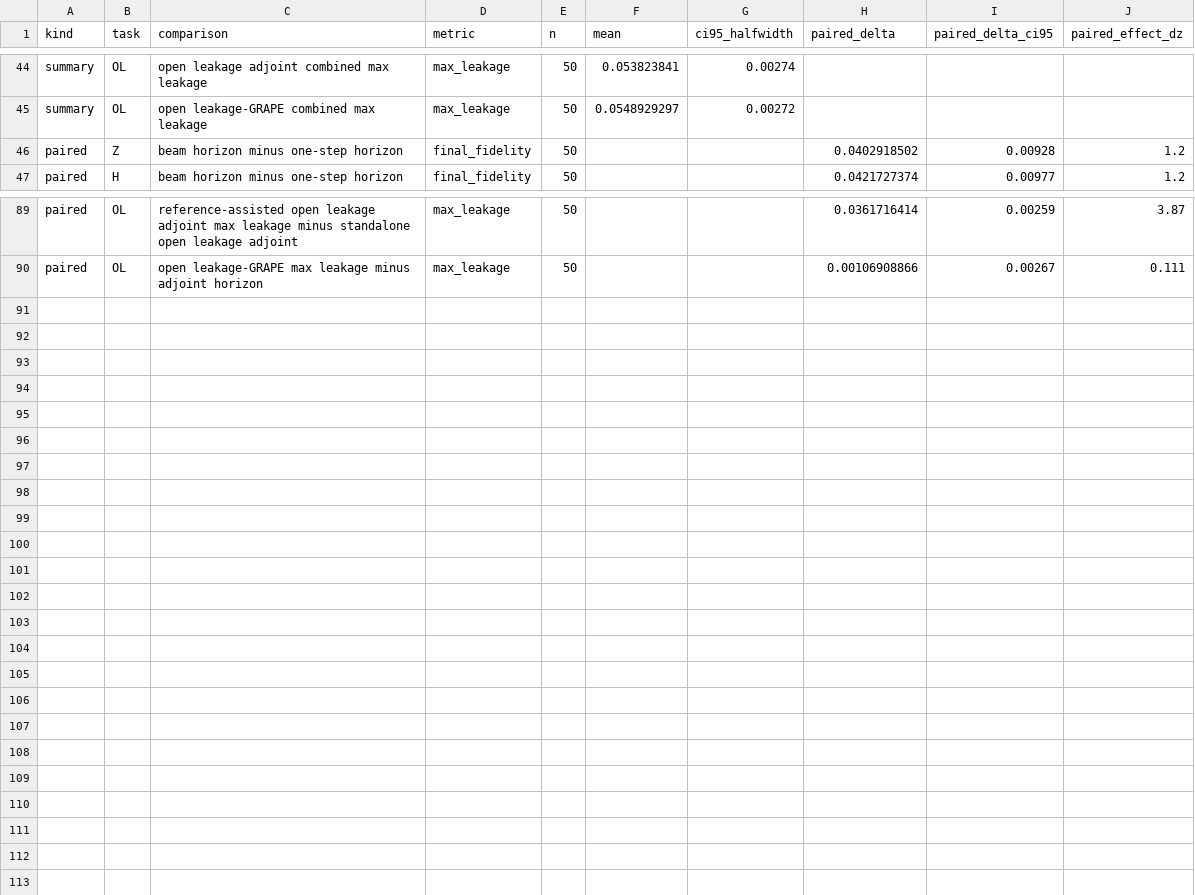
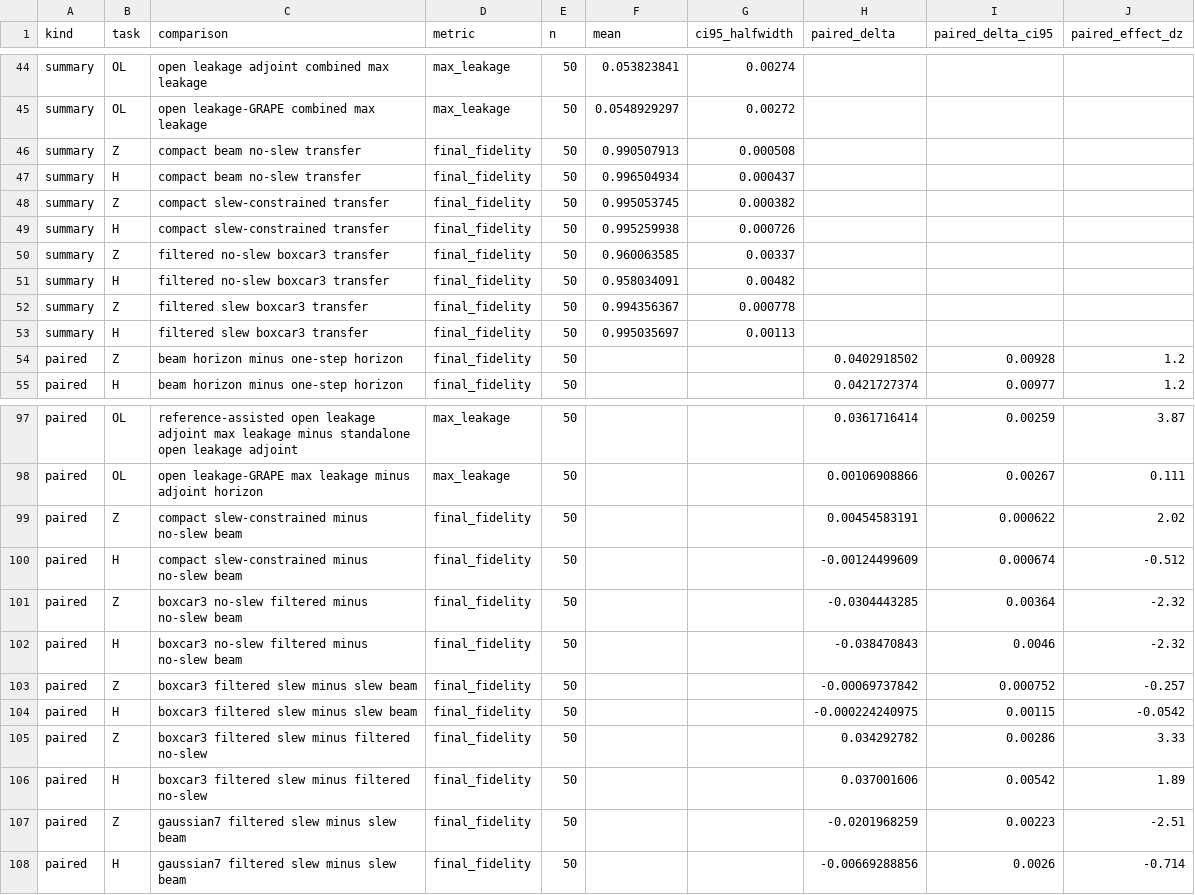
Before and after one commit to FelixY0ung/Robust-Quantum-State-Transfer-via-Disorder-Dressed-Lyapunov-Feedback, a CSV file: results/statistical_audit_results.csv, drawn as a sheet; only a part is shown, gaps mark what is left out.

Commit message:
Add paired filter statistics

```diff
--- a/results/statistical_audit_results.csv
+++ b/results/statistical_audit_results.csv
@@ -45,2 +45,10 @@ summary,OL,open leakage adjoint combined max leakage,max_leakage,50,0.053823841,
 summary,OL,open leakage-GRAPE combined max leakage,max_leakage,50,0.0548929297,0.00272,,,
+summary,Z,compact beam no-slew transfer,final_fidelity,50,0.990507913,0.000508,,,
+summary,H,compact beam no-slew transfer,final_fidelity,50,0.996504934,0.000437,,,
+summary,Z,compact slew-constrained transfer,final_fidelity,50,0.995053745,0.000382,,,
+summary,H,compact slew-constrained transfer,final_fidelity,50,0.995259938,0.000726,,,
+summary,Z,filtered no-slew boxcar3 transfer,final_fidelity,50,0.960063585,0.00337,,,
+summary,H,filtered no-slew boxcar3 transfer,final_fidelity,50,0.958034091,0.00482,,,
+summary,Z,filtered slew boxcar3 transfer,final_fidelity,50,0.994356367,0.000778,,,
+summary,H,filtered slew boxcar3 transfer,final_fidelity,50,0.995035697,0.00113,,,
 paired,Z,beam horizon minus one-step horizon,final_fidelity,50,,,0.0402918502,0.00928,1.2
@@ -90 +98,11 @@ paired,OL,reference-assisted open leakage adjoint max leakage minus standalone o
 paired,OL,open leakage-GRAPE max leakage minus adjoint horizon,max_leakage,50,,,0.00106908866,0.00267,0.111
+paired,Z,compact slew-constrained minus no-slew beam,final_fidelity,50,,,0.00454583191,0.000622,2.02
+paired,H,compact slew-constrained minus no-slew beam,final_fidelity,50,,,-0.00124499609,0.000674,-0.512
+paired,Z,boxcar3 no-slew filtered minus no-slew beam,final_fidelity,50,,,-0.0304443285,0.00364,-2.32
+paired,H,boxcar3 no-slew filtered minus no-slew beam,final_fidelity,50,,,-0.038470843,0.0046,-2.32
+paired,Z,boxcar3 filtered slew minus slew beam,final_fidelity,50,,,-0.00069737842,0.000752,-0.257
+paired,H,boxcar3 filtered slew minus slew beam,final_fidelity,50,,,-0.000224240975,0.00115,-0.0542
+paired,Z,boxcar3 filtered slew minus filtered no-slew,final_fidelity,50,,,0.034292782,0.00286,3.33
+paired,H,boxcar3 filtered slew minus filtered no-slew,final_fidelity,50,,,0.037001606,0.00542,1.89
+paired,Z,gaussian7 filtered slew minus slew beam,final_fidelity,50,,,-0.0201968259,0.00223,-2.51
+paired,H,gaussian7 filtered slew minus slew beam,final_fidelity,50,,,-0.00669288856,0.0026,-0.714
```
Also changed, not shown: 4 other files.
